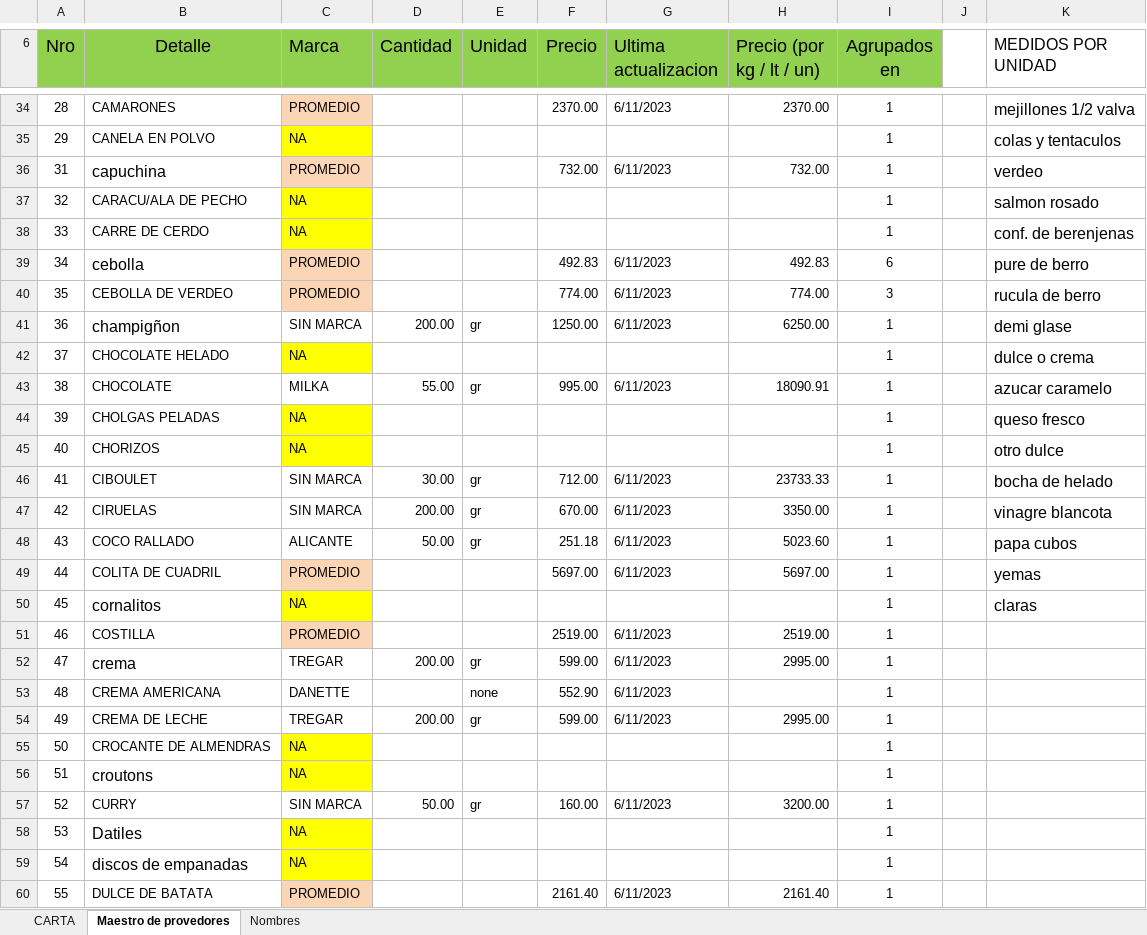
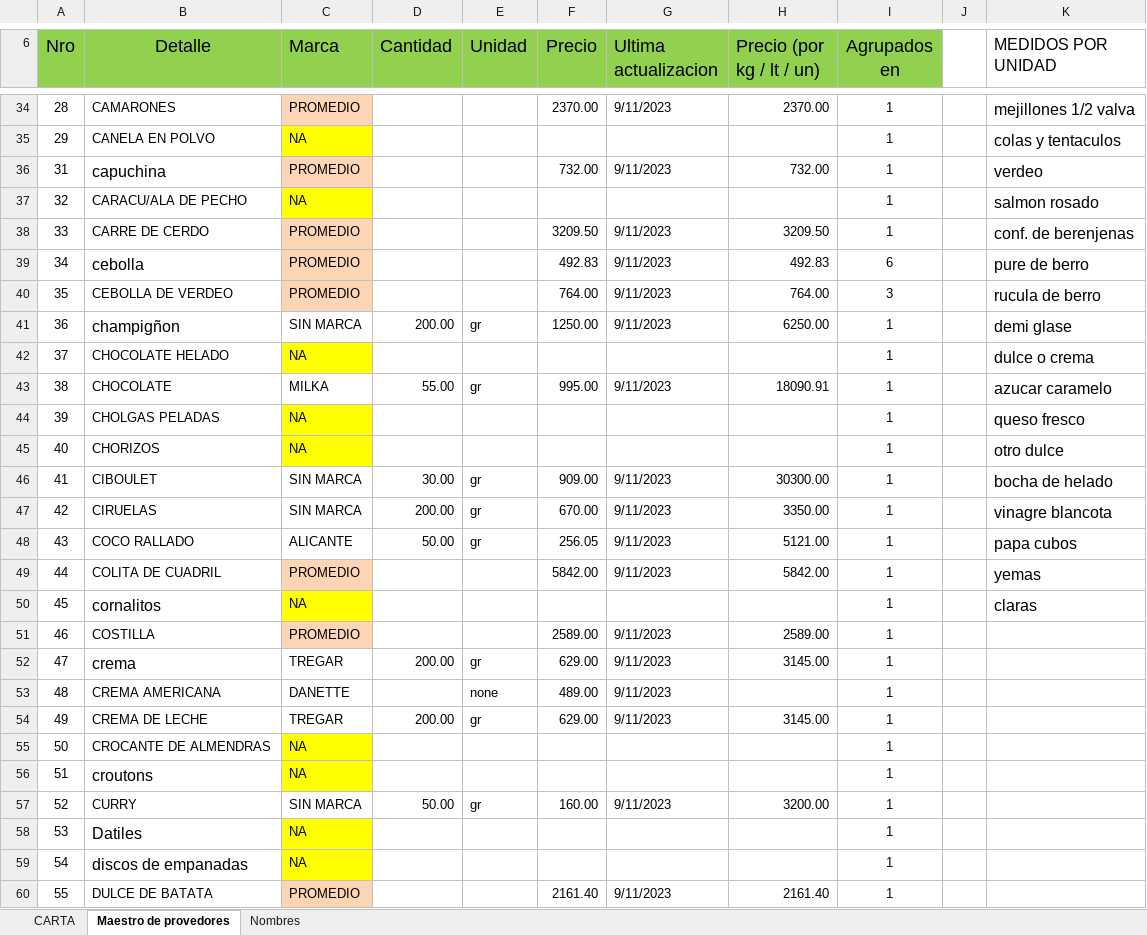
Before and after one commit to fasiluva/Precios-Claros-Requests, an Excel workbook: Costodecarta(2).xlsx, sheet Maestro de provedores, drawn as a sheet; only a part is shown, gaps mark what is left out; values as stored, in another font and other column widths than the file's, no borders; the diff covers the shown part only; the diff names each change by its address in the sheet, - before the commit and + after, or states it on an @@ line.

Commit message:
Correccion de errores del archivo de platillos
Habia productos como los tomates, que lo podia medir en unidades o en kg. Por lo que el resultado debe ser diferente dependiendo de las cantidades. Cambio en el retorno de la funcion extraerPrecios, ahora retorna una lista de float.

```diff
--- a/Costodecarta(2).xlsx (sheet Maestro de provedores)
+++ b/Costodecarta(2).xlsx (sheet Maestro de provedores)
-G34 (Ultima actualizacion): 6/11/2023
+G34 (Ultima actualizacion): 9/11/2023
-G36 (Ultima actualizacion): 6/11/2023
+G36 (Ultima actualizacion): 9/11/2023
-C38 (Marca): NA
+C38 (Marca): PROMEDIO
-C38 fill: #FFFF00
+C38 fill: #FCD5B4
-F38 (Precio): (empty)
+F38 (Precio): 3209.50
-G38 (Ultima actualizacion): (empty)
+G38 (Ultima actualizacion): 9/11/2023
-H38 (Precio (por kg / lt / un)): (empty)
+H38 (Precio (por kg / lt / un)): 3209.50
-G39:G41 (Ultima actualizacion): 6/11/2023
+G39:G41 (Ultima actualizacion): 9/11/2023
-F40 (Precio): 774.00
+F40 (Precio): 764.00
-H40 (Precio (por kg / lt / un)): 774.00
+H40 (Precio (por kg / lt / un)): 764.00
-G43 (Ultima actualizacion): 6/11/2023
+G43 (Ultima actualizacion): 9/11/2023
-F46 (Precio): 712.00
+F46 (Precio): 909.00
-G46:G49 (Ultima actualizacion): 6/11/2023
+G46:G49 (Ultima actualizacion): 9/11/2023
-H46 (Precio (por kg / lt / un)): 23733.33
+H46 (Precio (por kg / lt / un)): 30300.00
-F48 (Precio): 251.18
+F48 (Precio): 256.05
-H48 (Precio (por kg / lt / un)): 5023.60
+H48 (Precio (por kg / lt / un)): 5121.00
-F49 (Precio): 5697.00
+F49 (Precio): 5842.00
-H49 (Precio (por kg / lt / un)): 5697.00
+H49 (Precio (por kg / lt / un)): 5842.00
-F51 (Precio): 2519.00
+F51 (Precio): 2589.00
-G51:G54 (Ultima actualizacion): 6/11/2023
+G51:G54 (Ultima actualizacion): 9/11/2023
-H51 (Precio (por kg / lt / un)): 2519.00
+H51 (Precio (por kg / lt / un)): 2589.00
-F52 (Precio): 599.00
+F52 (Precio): 629.00
-H52 (Precio (por kg / lt / un)): 2995.00
+H52 (Precio (por kg / lt / un)): 3145.00
-F53 (Precio): 552.90
+F53 (Precio): 489.00
-F54 (Precio): 599.00
+F54 (Precio): 629.00
-H54 (Precio (por kg / lt / un)): 2995.00
+H54 (Precio (por kg / lt / un)): 3145.00
-G57 (Ultima actualizacion): 6/11/2023
+G57 (Ultima actualizacion): 9/11/2023
-G60 (Ultima actualizacion): 6/11/2023
+G60 (Ultima actualizacion): 9/11/2023
```
Also changed, not shown: 306 edited cells and cell formats elsewhere in this sheet, sheet CARTA, sheet Nombres, 3 other files.
